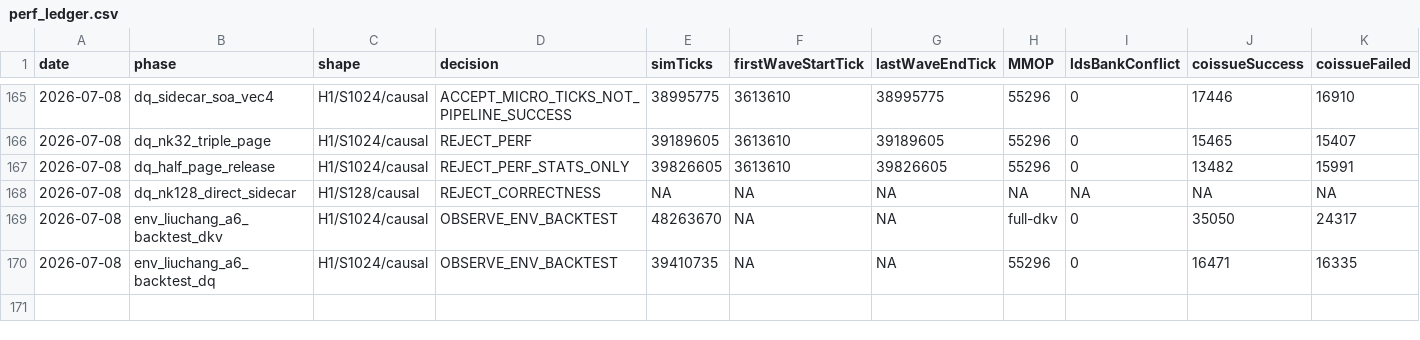
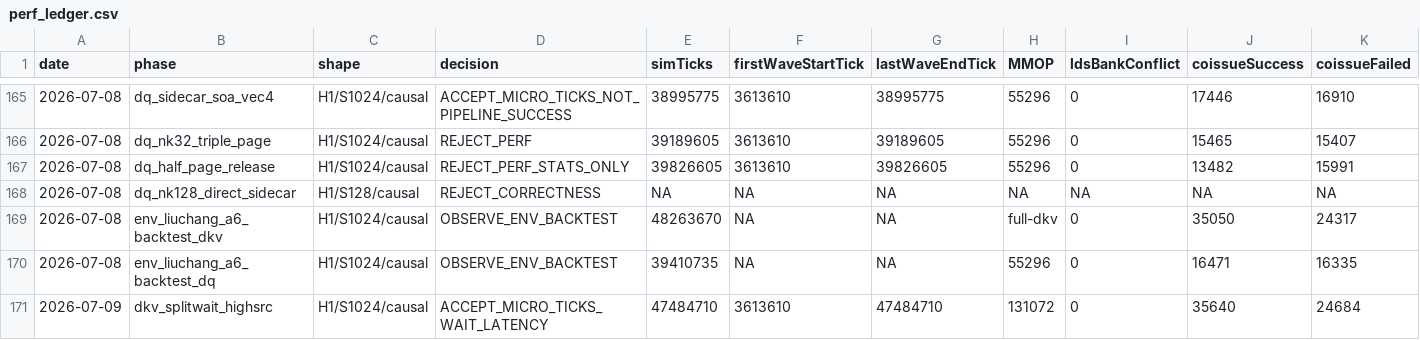
Before and after one commit to AshunFeiyu/flash-attention3, a CSV file: results/perf_ledger.csv, drawn as a sheet; only a part is shown, gaps mark what is left out; rows hold the shown columns only; the diff names each change by its address in the sheet, - before the commit and + after, or states it on an @@ line.

```diff
--- a/results/perf_ledger.csv
+++ b/results/perf_ledger.csv
+row 171: 2026-07-09 | dkv_splitwait_highsrc | H1/S1024/causal | ACCEPT_MICRO_TICKS_WAIT_LATENCY | 47484710 | 3613610 | 47484710 | 131072 | 0 | 35640 | 24684
```
Also changed, not shown: 4 other files.
